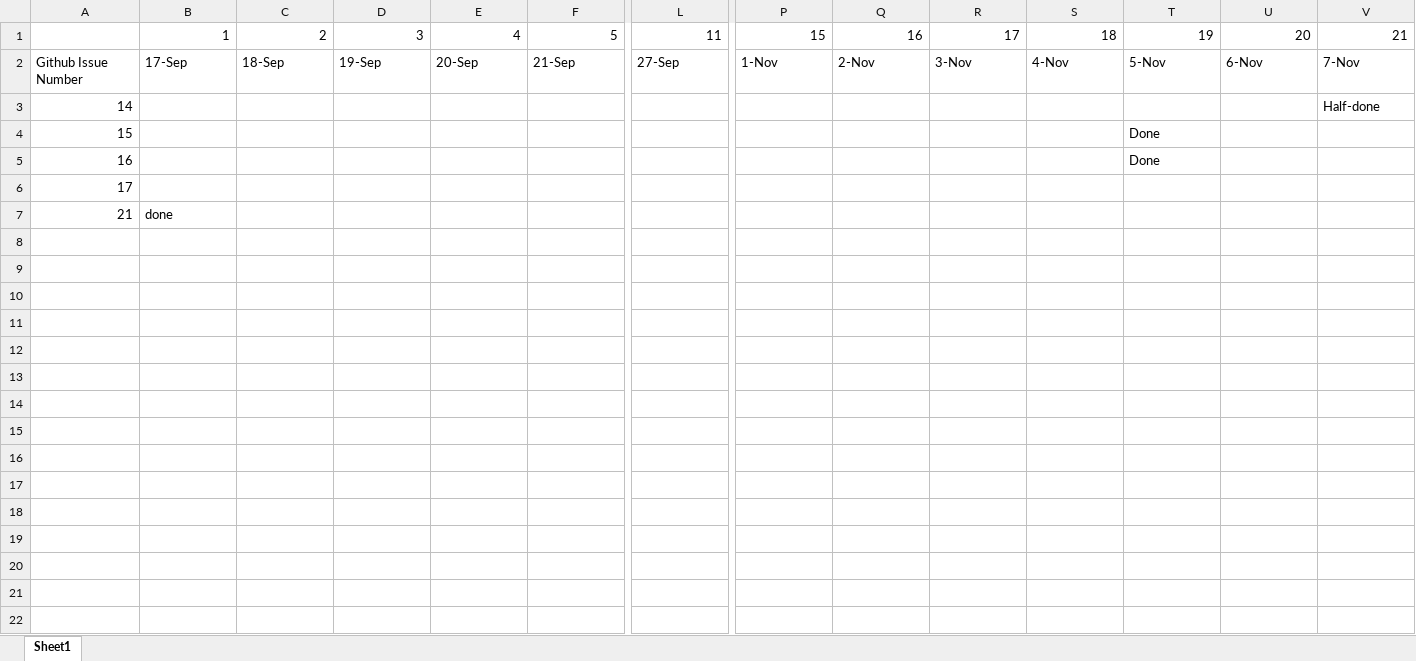
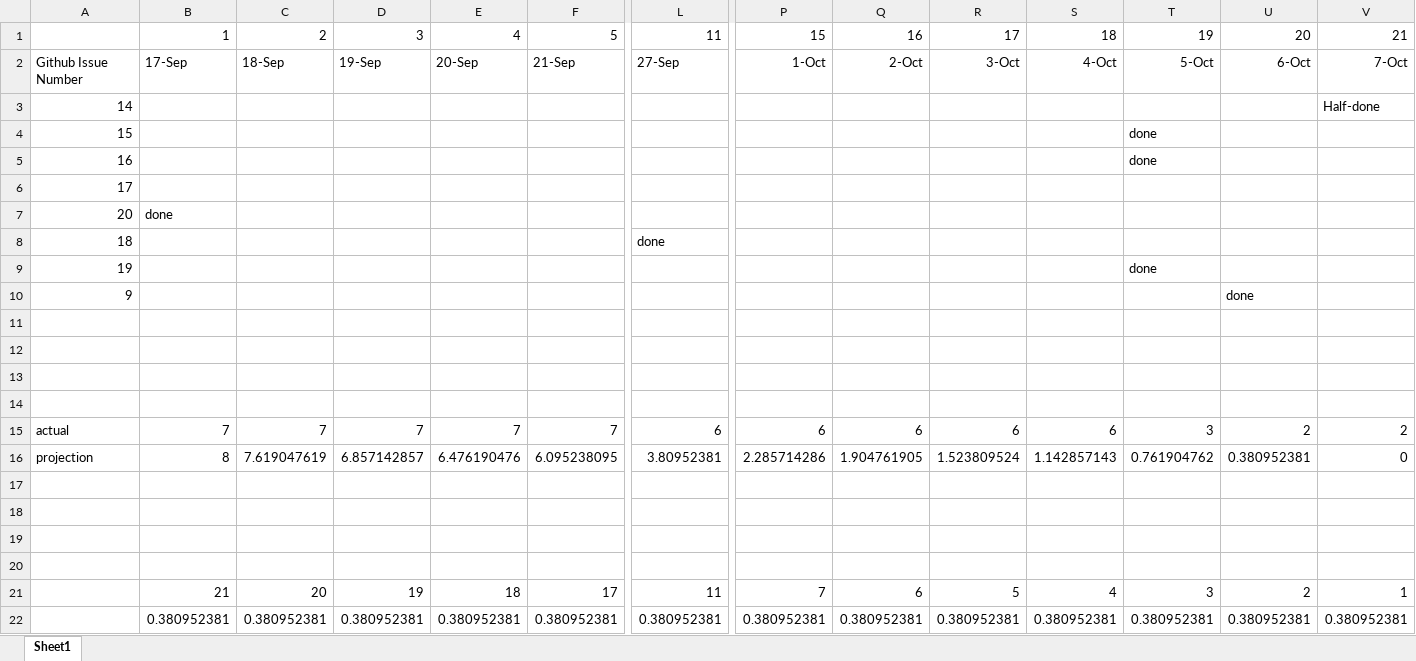
Before and after one commit to ItsNotRick/COP4331, an Excel workbook: documentation/Sprint2-burndown.xlsx, sheet Sheet1, drawn as a sheet; only a part is shown, gaps mark what is left out; values as stored, in another font and other column widths than the file's, no borders; charts and pictures not drawn; removed rows and columns are numbered as before the commit, all else as after; rows hold the shown columns only; the diff covers the shown part only; the diff names each change by its address in the sheet, - before the commit and + after, or states it on an @@ line.

Commit message:
Updated burndown chart

```diff
--- a/documentation/Sprint2-burndown.xlsx (sheet Sheet1)
+++ b/documentation/Sprint2-burndown.xlsx (sheet Sheet1)
-P2: 1-Nov
+P2: 1-Oct
-Q2: 2-Nov
+Q2: 2-Oct
-R2: 3-Nov
+R2: 3-Oct
-S2: 4-Nov
+S2: 4-Oct
-T2: 5-Nov
+T2: 5-Oct
-U2: 6-Nov
+U2: 6-Oct
-V2: 7-Nov
+V2: 7-Oct
-T4:T5: Done
+T4:T5: done
-A7: 21
+A7: 20
-row 8: (empty)
+row 8: 18 |  |  |  |  |  | done
-row 9: (empty)
+row 9: 19 |  |  |  |  |  |  |  |  |  |  | done
-row 10: actual | 4 | 4 | 4 | 4 | 4 | 4 | 4 | 4 | 4 | 4 | 2 | 2 | 1.5
-row 11: projection | 5 | 4.761904762 | 4.285714286 | 4.047619048 | 3.80952381 | 2.380952381 | 1.428571429 | 1.19047619 | 0.952380952 | 0.714285714 | 0.476190476 | 0.238095238 | 0
+row 10: 9 |  |  |  |  |  |  |  |  |  |  |  | done
-row 15: (empty)
+row 15: actual | 7 | 7 | 7 | 7 | 7 | 6 | 6 | 6 | 6 | 6 | 3 | 2 | 2
+row 16: projection | 8 | 7.619047619 | 6.857142857 | 6.476190476 | 6.095238095 | 3.80952381 | 2.285714286 | 1.904761905 | 1.523809524 | 1.142857143 | 0.761904762 | 0.380952381 | 0
-B21:V21 text colour: #FFFFFF
+B21:V21 text colour: black
-row 22:  | 0.238095238 | 0.238095238 | 0.238095238 | 0.238095238 | 0.238095238 | 0.238095238 | 0.238095238 | 0.238095238 | 0.238095238 | 0.238095238 | 0.238095238 | 0.238095238 | 0.238095238
+row 22:  | 0.380952381 | 0.380952381 | 0.380952381 | 0.380952381 | 0.380952381 | 0.380952381 | 0.380952381 | 0.380952381 | 0.380952381 | 0.380952381 | 0.380952381 | 0.380952381 | 0.380952381
```
Also changed, not shown: cell formats elsewhere in this sheet, charts or pictures.
